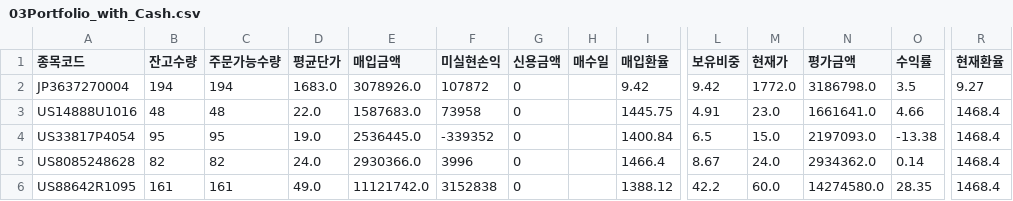
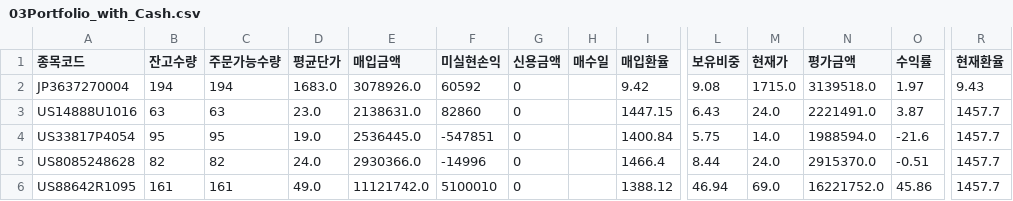
Before and after one commit to AllenJenix/AllenJenix-PortfolioManager, a CSV file: _00TEST/01DATA/03Portfolio_with_Cash.csv, drawn as a sheet; only a part is shown, gaps mark what is left out; the diff covers the shown part only; the diff names each change by its address in the sheet, - before the commit and + after, or states it on an @@ line.

```diff
--- a/_00TEST/01DATA/03Portfolio_with_Cash.csv
+++ b/_00TEST/01DATA/03Portfolio_with_Cash.csv
-F2 (미실현손익): 107872
+F2 (미실현손익): 60592
-L2 (보유비중): 9.42
+L2 (보유비중): 9.08
-M2 (현재가): 1772.0
+M2 (현재가): 1715.0
-N2 (평가금액): 3186798.0
+N2 (평가금액): 3139518.0
-O2 (수익률): 3.5
+O2 (수익률): 1.97
-R2 (현재환율): 9.27
+R2 (현재환율): 9.43
-B3 (잔고수량): 48
+B3 (잔고수량): 63
-C3 (주문가능수량): 48
+C3 (주문가능수량): 63
-D3 (평균단가): 22.0
+D3 (평균단가): 23.0
-E3 (매입금액): 1587683.0
+E3 (매입금액): 2138631.0
-F3 (미실현손익): 73958
+F3 (미실현손익): 82860
-I3 (매입환율): 1445.75
+I3 (매입환율): 1447.15
-L3 (보유비중): 4.91
+L3 (보유비중): 6.43
-M3 (현재가): 23.0
+M3 (현재가): 24.0
-N3 (평가금액): 1661641.0
+N3 (평가금액): 2221491.0
-O3 (수익률): 4.66
+O3 (수익률): 3.87
-R3:R6 (현재환율): 1468.4
+R3:R6 (현재환율): 1457.7
-F4 (미실현손익): -339352
+F4 (미실현손익): -547851
-L4 (보유비중): 6.5
+L4 (보유비중): 5.75
-M4 (현재가): 15.0
+M4 (현재가): 14.0
-N4 (평가금액): 2197093.0
+N4 (평가금액): 1988594.0
-O4 (수익률): -13.38
+O4 (수익률): -21.6
-F5 (미실현손익): 3996
+F5 (미실현손익): -14996
-L5 (보유비중): 8.67
+L5 (보유비중): 8.44
-N5 (평가금액): 2934362.0
+N5 (평가금액): 2915370.0
-O5 (수익률): 0.14
+O5 (수익률): -0.51
-F6 (미실현손익): 3152838
+F6 (미실현손익): 5100010
-L6 (보유비중): 42.2
+L6 (보유비중): 46.94
-M6 (현재가): 60.0
+M6 (현재가): 69.0
-N6 (평가금액): 14274580.0
+N6 (평가금액): 16221752.0
-O6 (수익률): 28.35
+O6 (수익률): 45.86
```
Also changed, not shown: 16 edited cells elsewhere in this file, _00TEST/01DATA/00Transaction_History.csv, _00TEST/01DATA/01Asset_Summary.csv, 27 other files.
